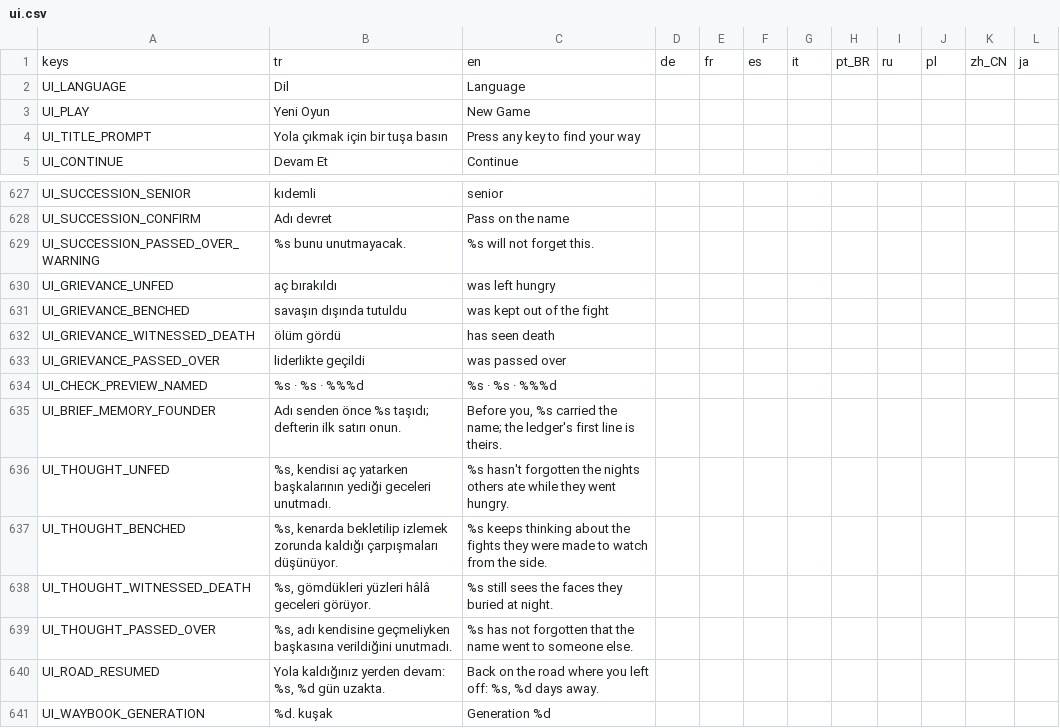
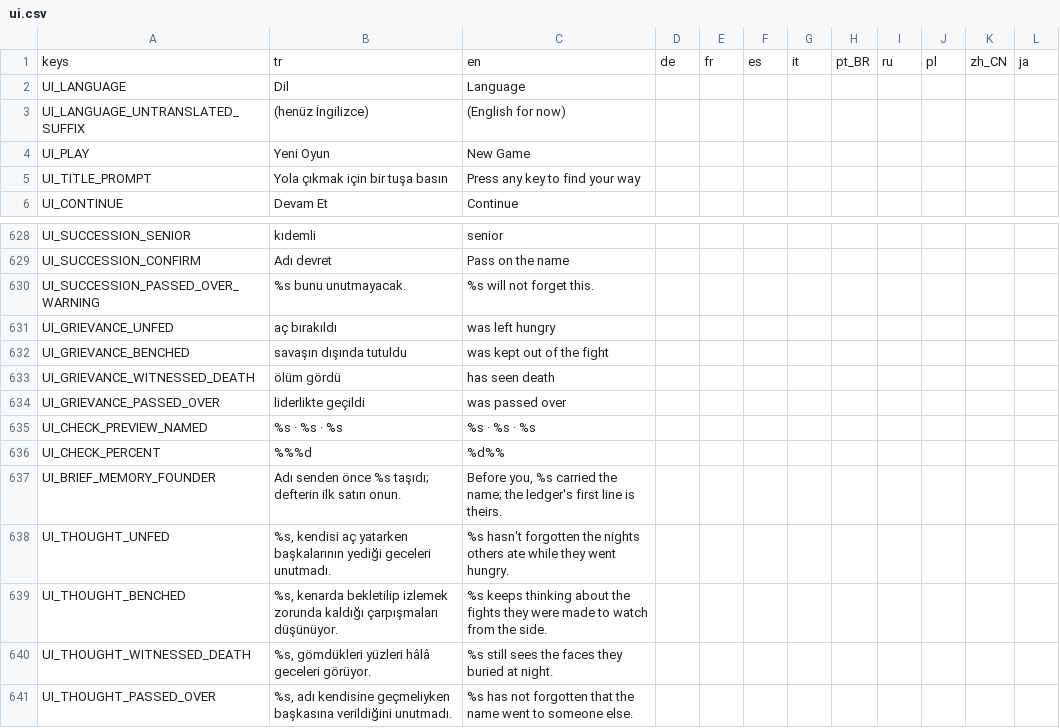
Before and after one commit to ulubatuhan/wayborne, a CSV file: data/locale/ui.csv, drawn as a sheet; only a part is shown, gaps mark what is left out; the shorter side is filled out with more unchanged rows.

```diff
--- a/data/locale/ui.csv
+++ b/data/locale/ui.csv
@@ -2,2 +2,3 @@
 "UI_LANGUAGE","Dil","Language","","","","","","","","",""
+"UI_LANGUAGE_UNTRANSLATED_SUFFIX","(henüz İngilizce)","(English for now)","","","","","","","","",""
 "UI_PLAY","Yeni Oyun","New Game","","","","","","","","",""
@@ -633,3 +634,4 @@
 "UI_GRIEVANCE_PASSED_OVER","liderlikte geçildi","was passed over","","","","","","","","",""
-"UI_CHECK_PREVIEW_NAMED","%s · %s · %%%d","%s · %s · %%%d","","","","","","","","",""
+"UI_CHECK_PREVIEW_NAMED","%s · %s · %s","%s · %s · %s","","","","","","","","",""
+"UI_CHECK_PERCENT","%%%d","%d%%","","","","","","","","",""
 "UI_BRIEF_MEMORY_FOUNDER","Adı senden önce %s taşıdı; defterin ilk satırı onun.","Before you, %s carried the name; the ledger's first line is theirs.","","","","","","","","",""
```
Also changed, not shown: 4 other files.
